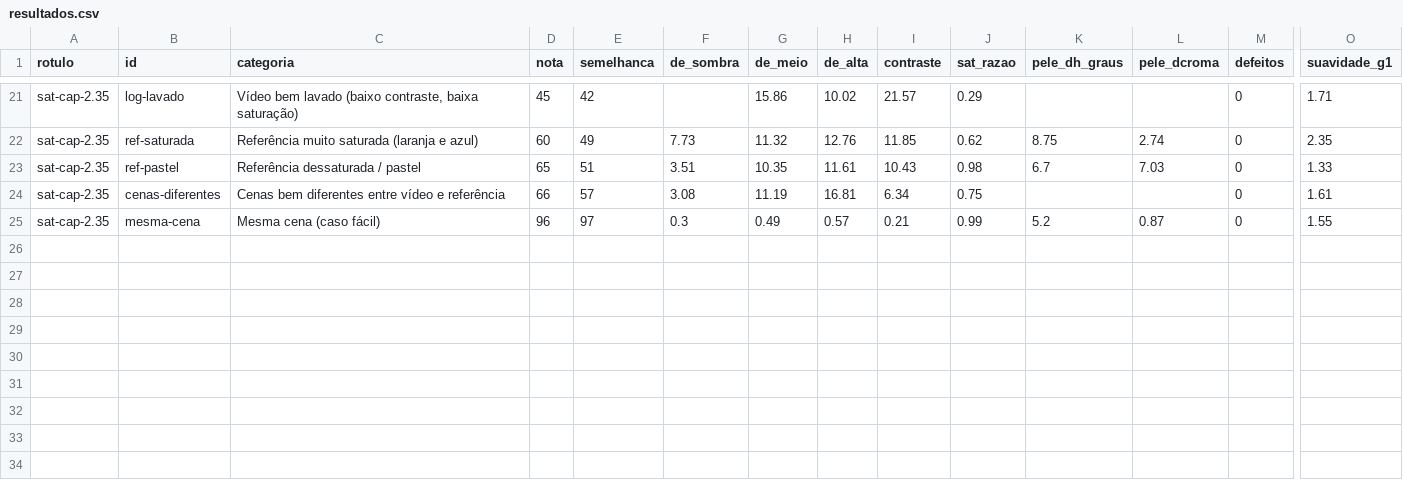
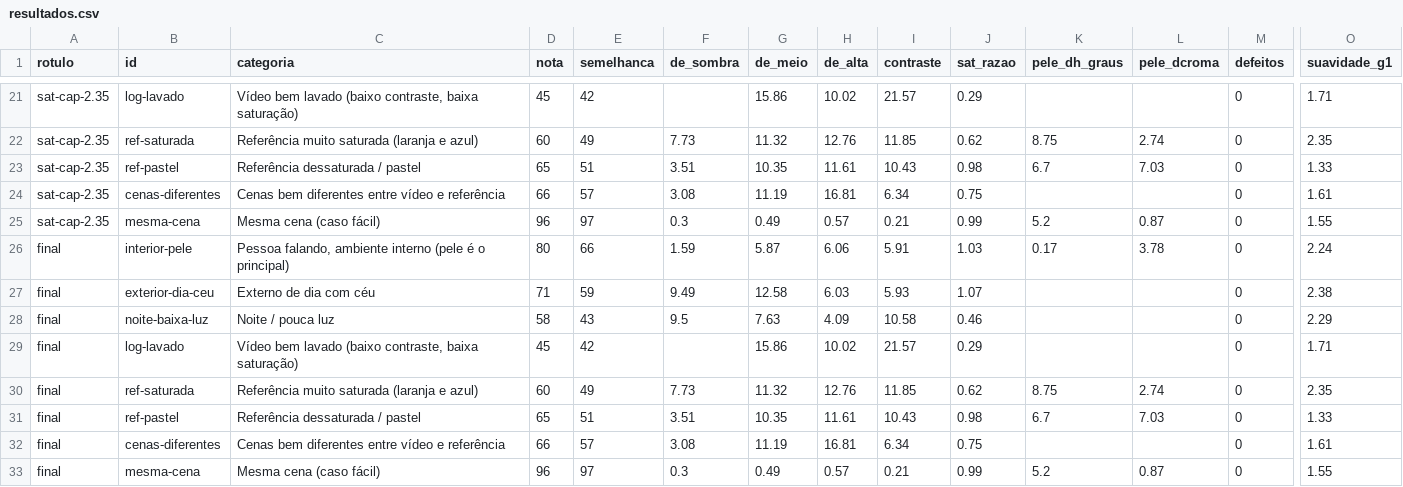
Before and after one commit to fernandoluzd-max/fl-hub, a CSV file: testes-cor/resultados.csv, drawn as a sheet; only a part is shown, gaps mark what is left out; rows hold the shown columns only; the diff names each change by its address in the sheet, - before the commit and + after, or states it on an @@ line.

```diff
--- a/testes-cor/resultados.csv
+++ b/testes-cor/resultados.csv
+row 26: final | interior-pele | Pessoa falando, ambiente interno (pele é o principal) | 80 | 66 | 1.59 | 5.87 | 6.06 | 5.91 | 1.03 | 0.17 | 3.78 | 0 | 2.24
+row 27: final | exterior-dia-ceu | Externo de dia com céu | 71 | 59 | 9.49 | 12.58 | 6.03 | 5.93 | 1.07 |  |  | 0 | 2.38
+row 28: final | noite-baixa-luz | Noite / pouca luz | 58 | 43 | 9.5 | 7.63 | 4.09 | 10.58 | 0.46 |  |  | 0 | 2.29
+row 29: final | log-lavado | Vídeo bem lavado (baixo contraste, baixa saturação) | 45 | 42 |  | 15.86 | 10.02 | 21.57 | 0.29 |  |  | 0 | 1.71
+row 30: final | ref-saturada | Referência muito saturada (laranja e azul) | 60 | 49 | 7.73 | 11.32 | 12.76 | 11.85 | 0.62 | 8.75 | 2.74 | 0 | 2.35
+row 31: final | ref-pastel | Referência dessaturada / pastel | 65 | 51 | 3.51 | 10.35 | 11.61 | 10.43 | 0.98 | 6.7 | 7.03 | 0 | 1.33
+row 32: final | cenas-diferentes | Cenas bem diferentes entre vídeo e referência | 66 | 57 | 3.08 | 11.19 | 16.81 | 6.34 | 0.75 |  |  | 0 | 1.61
+row 33: final | mesma-cena | Mesma cena (caso fácil) | 96 | 97 | 0.3 | 0.49 | 0.57 | 0.21 | 0.99 | 5.2 | 0.87 | 0 | 1.55
```
Also changed, not shown: 17 other files.
